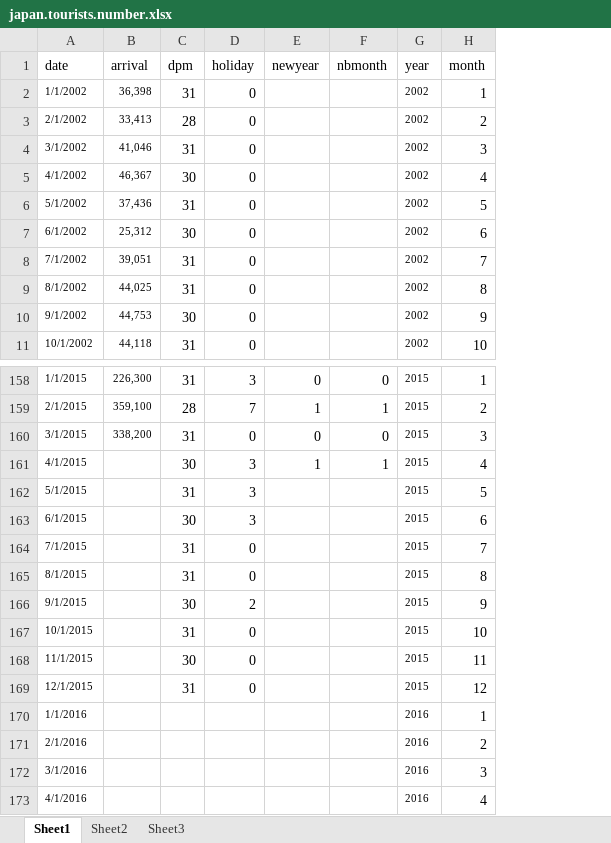
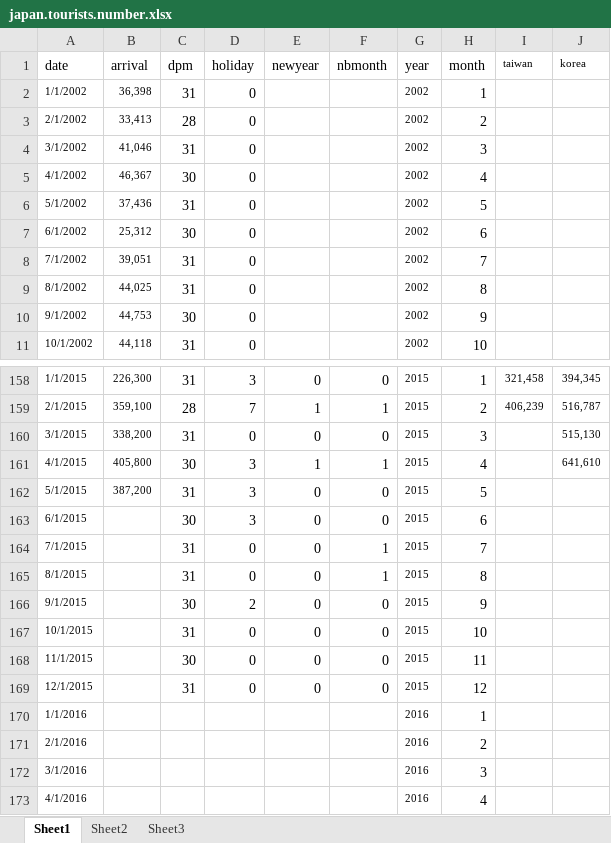
Before and after one commit to jxstar/japan, an Excel workbook: japan.tourists.number.xlsx, sheet Sheet1, drawn as a sheet; only a part is shown, gaps mark what is left out; values as stored, in another font and other column widths than the file's, no borders; the diff names each change by its address in the sheet, - before the commit and + after, or states it on an @@ line.

```diff
--- a/japan.tourists.number.xlsx (sheet Sheet1)
+++ b/japan.tourists.number.xlsx (sheet Sheet1)
+column I (taiwan), rows 158-159: 321,458 | 406,239
+column J (korea), rows 158-161: 394,345 | 516,787 | 515,130 | 641,610
-B161 (arrival): (empty)
+B161 (arrival): 405,800
-B162 (arrival): (empty)
+B162 (arrival): 387,200
-E162:E169 (newyear): (empty)
+E162:E169 (newyear): 0
-F162:F163 (nbmonth): (empty)
+F162:F163 (nbmonth): 0
-F164:F165 (nbmonth): (empty)
+F164:F165 (nbmonth): 1
-F166:F169 (nbmonth): (empty)
+F166:F169 (nbmonth): 0
```
Also changed, not shown: 2 other files.
